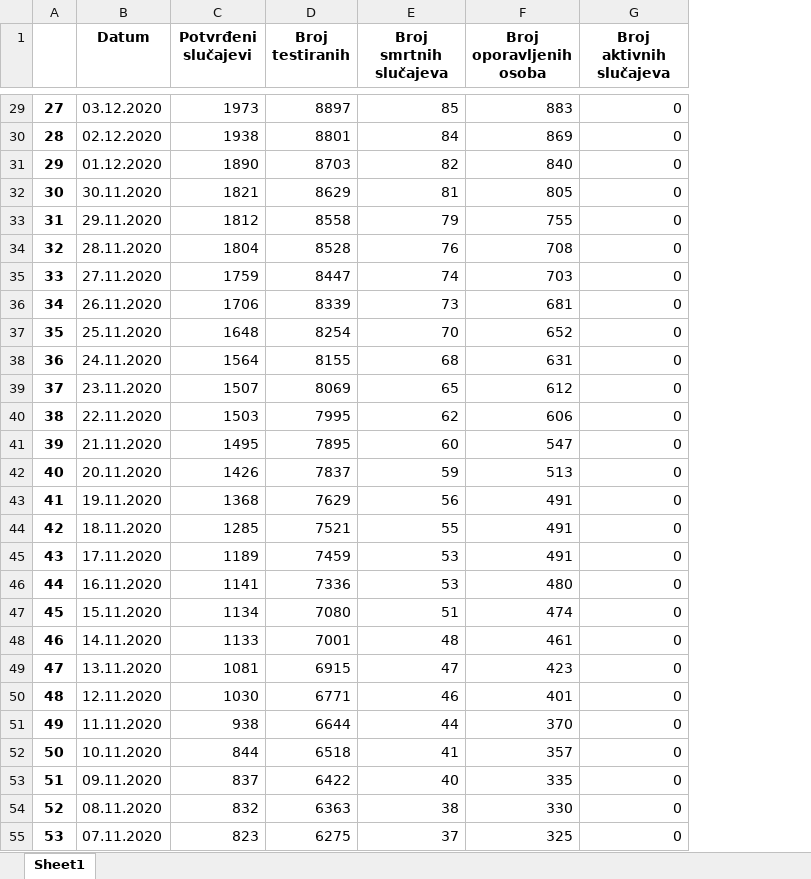
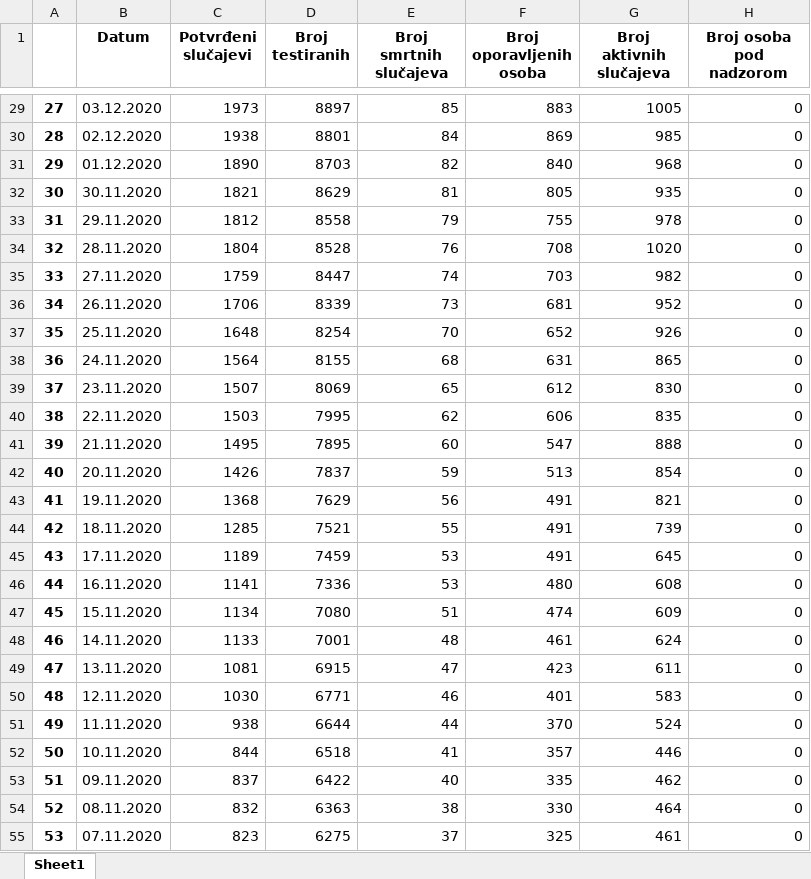
Before and after one commit to WorldWideWest/COVID-19, an Excel workbook: dataSet/rawData/bd.xlsx, sheet Sheet1, drawn as a sheet; only a part is shown, gaps mark what is left out; values as stored, in another font and other column widths than the file's, no borders; the diff covers the shown part only; the diff names each change by its address in the sheet, - before the commit and + after, or states it on an @@ line.

```diff
--- a/dataSet/rawData/bd.xlsx (sheet Sheet1)
+++ b/dataSet/rawData/bd.xlsx (sheet Sheet1)
+column H (Broj osoba pod nadzorom), rows 29-55: all 0
-G29 (Broj aktivnih slučajeva): 0
+G29 (Broj aktivnih slučajeva): 1005
-G30 (Broj aktivnih slučajeva): 0
+G30 (Broj aktivnih slučajeva): 985
-G31 (Broj aktivnih slučajeva): 0
+G31 (Broj aktivnih slučajeva): 968
-G32 (Broj aktivnih slučajeva): 0
+G32 (Broj aktivnih slučajeva): 935
-G33 (Broj aktivnih slučajeva): 0
+G33 (Broj aktivnih slučajeva): 978
-G34 (Broj aktivnih slučajeva): 0
+G34 (Broj aktivnih slučajeva): 1020
-G35 (Broj aktivnih slučajeva): 0
+G35 (Broj aktivnih slučajeva): 982
-G36 (Broj aktivnih slučajeva): 0
+G36 (Broj aktivnih slučajeva): 952
-G37 (Broj aktivnih slučajeva): 0
+G37 (Broj aktivnih slučajeva): 926
-G38 (Broj aktivnih slučajeva): 0
+G38 (Broj aktivnih slučajeva): 865
-G39 (Broj aktivnih slučajeva): 0
+G39 (Broj aktivnih slučajeva): 830
-G40 (Broj aktivnih slučajeva): 0
+G40 (Broj aktivnih slučajeva): 835
-G41 (Broj aktivnih slučajeva): 0
+G41 (Broj aktivnih slučajeva): 888
-G42 (Broj aktivnih slučajeva): 0
+G42 (Broj aktivnih slučajeva): 854
-G43 (Broj aktivnih slučajeva): 0
+G43 (Broj aktivnih slučajeva): 821
-G44 (Broj aktivnih slučajeva): 0
+G44 (Broj aktivnih slučajeva): 739
-G45 (Broj aktivnih slučajeva): 0
+G45 (Broj aktivnih slučajeva): 645
-G46 (Broj aktivnih slučajeva): 0
+G46 (Broj aktivnih slučajeva): 608
-G47 (Broj aktivnih slučajeva): 0
+G47 (Broj aktivnih slučajeva): 609
-G48 (Broj aktivnih slučajeva): 0
+G48 (Broj aktivnih slučajeva): 624
-G49 (Broj aktivnih slučajeva): 0
+G49 (Broj aktivnih slučajeva): 611
-G50 (Broj aktivnih slučajeva): 0
+G50 (Broj aktivnih slučajeva): 583
-G51 (Broj aktivnih slučajeva): 0
+G51 (Broj aktivnih slučajeva): 524
-G52 (Broj aktivnih slučajeva): 0
+G52 (Broj aktivnih slučajeva): 446
-G53 (Broj aktivnih slučajeva): 0
+G53 (Broj aktivnih slučajeva): 462
-G54 (Broj aktivnih slučajeva): 0
+G54 (Broj aktivnih slučajeva): 464
-G55 (Broj aktivnih slučajeva): 0
+G55 (Broj aktivnih slučajeva): 461
```
Also changed, not shown: 319 edited cells elsewhere in this sheet, dataSet/rawData/bih.xlsx, dataSet/rawData/fbih.xlsx, 4 other files.
